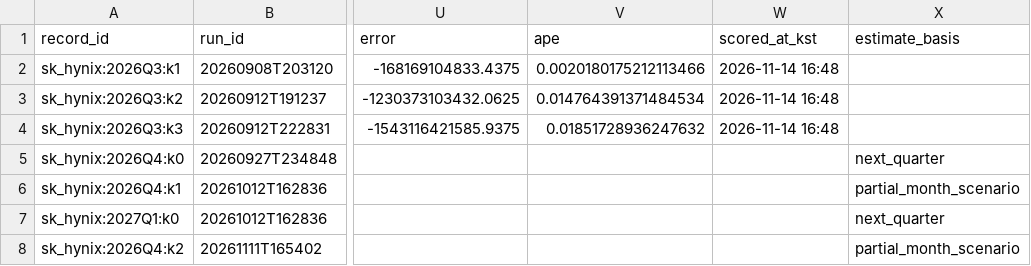
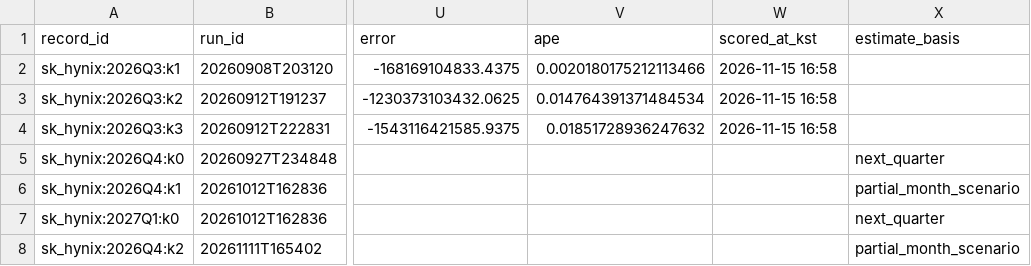
Before and after one commit to namyikim/predict_stock, a CSV file: forecast_history/sk_hynix/earnings_log.csv, drawn as a sheet; only a part is shown, gaps mark what is left out; the diff names each change by its address in the sheet, - before the commit and + after, or states it on an @@ line.

```diff
--- a/forecast_history/sk_hynix/earnings_log.csv
+++ b/forecast_history/sk_hynix/earnings_log.csv
-W2:W4 (scored_at_kst): 2026-11-14 16:48
+W2:W4 (scored_at_kst): 2026-11-15 16:58
```
Also changed, not shown: 3 other files.
